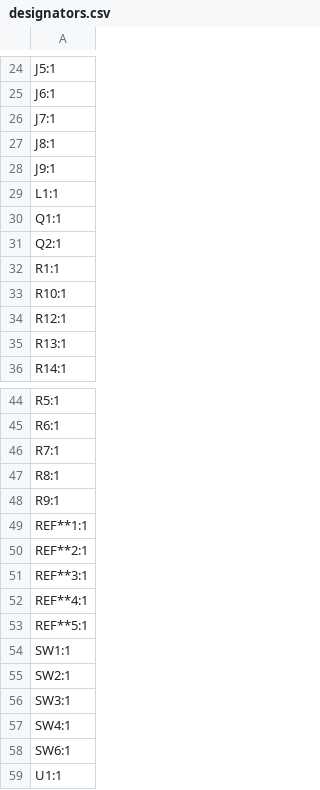
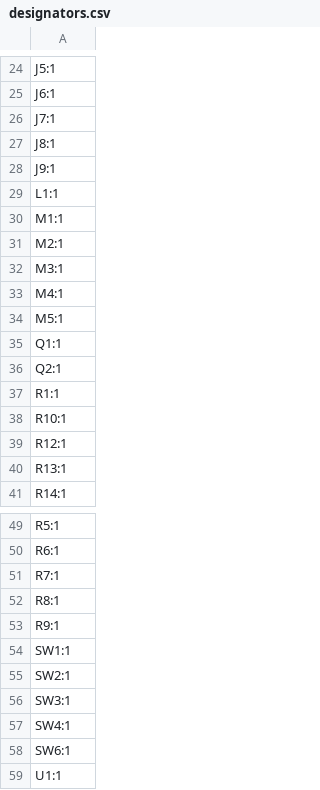
Before and after one commit to TheMiz1os/WeatherStationV2, a CSV file: production/designators.csv, drawn as a sheet; only a part is shown, gaps mark what is left out.

```diff
--- a/production/designators.csv
+++ b/production/designators.csv
@@ -29,2 +29,7 @@ J9:1
 L1:1
+M1:1
+M2:1
+M3:1
+M4:1
+M5:1
 Q1:1
@@ -48,7 +53,2 @@ R8:1
 R9:1
-REF**1:1
-REF**2:1
-REF**3:1
-REF**4:1
-REF**5:1
 SW1:1
```
Also changed, not shown: production/bom.csv, production/positions.csv, 2 other files.
